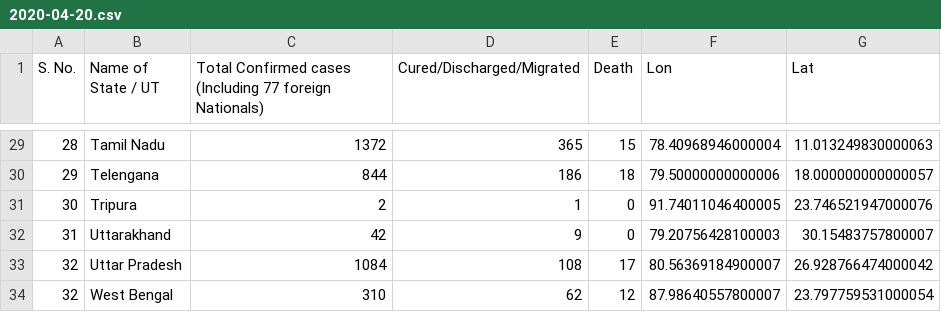
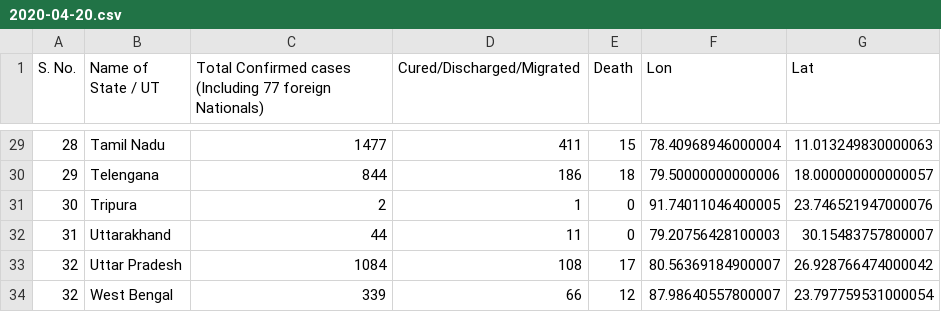
Before and after one commit to armsp/covid19.in, a CSV file: datasets/statewise_distribution/2020-04-20.csv, drawn as a sheet; only a part is shown, gaps mark what is left out; the diff covers the shown part only.

```diff
--- a/datasets/statewise_distribution/2020-04-20.csv
+++ b/datasets/statewise_distribution/2020-04-20.csv
@@ -29,6 +29,6 @@ S. No.,Name of State / UT,Total Confirmed cases (Including 77 foreign Nationals)
-28,Tamil Nadu,1372,365,15,78.40968946000004,11.013249830000063
+28,Tamil Nadu,1477,411,15,78.40968946000004,11.013249830000063
 29,Telengana,844,186,18,79.50000000000006,18.000000000000057
 30,Tripura,2,1,0,91.74011046400005,23.746521947000076
-31,Uttarakhand,42,9,0,79.20756428100003,30.15483757800007
+31,Uttarakhand,44,11,0,79.20756428100003,30.15483757800007
 32,Uttar Pradesh,1084,108,17,80.56369184900007,26.928766474000042
-32,West Bengal,310,62,12,87.98640557800007,23.797759531000054
+32,West Bengal,339,66,12,87.98640557800007,23.797759531000054
```
Also changed, not shown: 29 edited cells elsewhere in this file, 3 other files.
